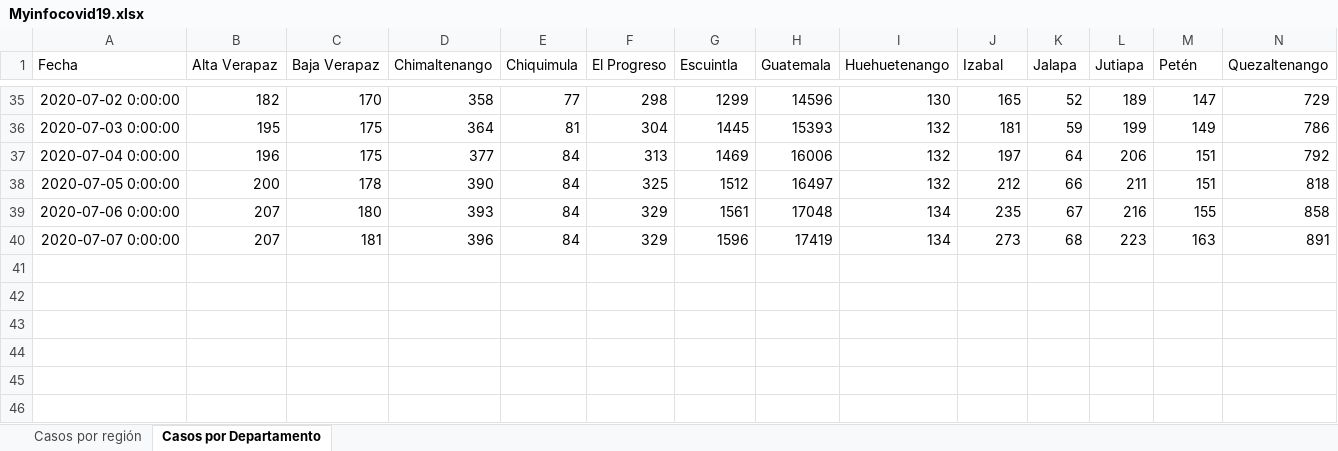
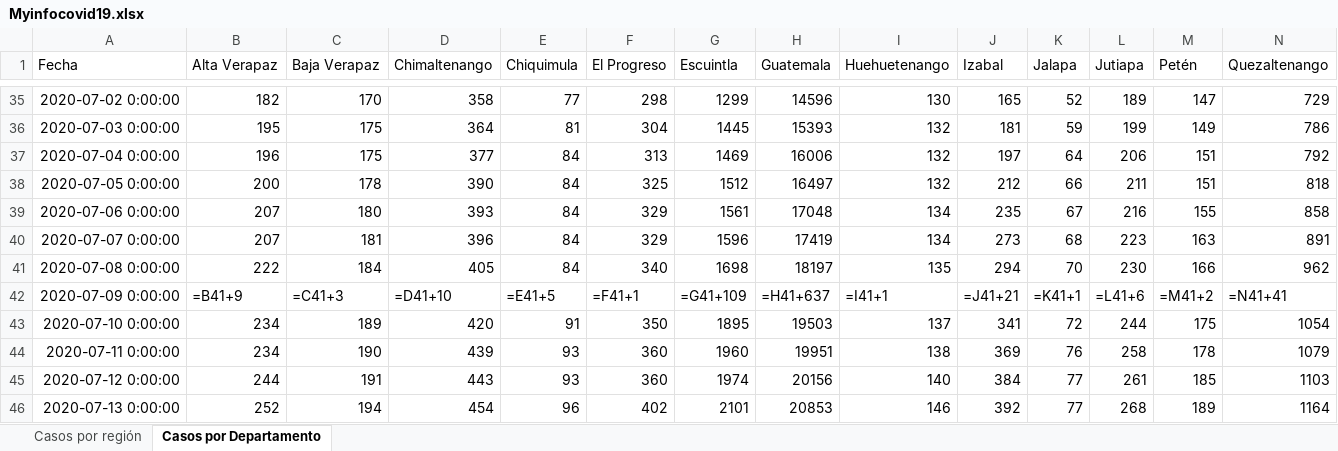
Before and after one commit to hiram22/Covid-19-GT, an Excel workbook: Myinfocovid19.xlsx, sheet Casos por Departamento, drawn as a sheet; only a part is shown, gaps mark what is left out; values as stored, in another font and other column widths than the file's, no borders; formulas without a stored value are shown as written; rows hold the shown columns only; the diff covers the shown part only; the diff names each change by its address in the sheet, - before the commit and + after, or states it on an @@ line.

```diff
--- a/Myinfocovid19.xlsx (sheet Casos por Departamento)
+++ b/Myinfocovid19.xlsx (sheet Casos por Departamento)
+row 41: 2020-07-08 0:00:00 | 222 | 184 | 405 | 84 | 340 | 1698 | 18197 | 135 | 294 | 70 | 230 | 166 | 962
+row 42: 2020-07-09 0:00:00 | =B41+9 | =C41+3 | =D41+10 | =E41+5 | =F41+1 | =G41+109 | =H41+637 | =I41+1 | =J41+21 | =K41+1 | =L41+6 | =M41+2 | =N41+41
+row 43: 2020-07-10 0:00:00 | 234 | 189 | 420 | 91 | 350 | 1895 | 19503 | 137 | 341 | 72 | 244 | 175 | 1054
+row 44: 2020-07-11 0:00:00 | 234 | 190 | 439 | 93 | 360 | 1960 | 19951 | 138 | 369 | 76 | 258 | 178 | 1079
+row 45: 2020-07-12 0:00:00 | 244 | 191 | 443 | 93 | 360 | 1974 | 20156 | 140 | 384 | 77 | 261 | 185 | 1103
+row 46: 2020-07-13 0:00:00 | 252 | 194 | 454 | 96 | 402 | 2101 | 20853 | 146 | 392 | 77 | 268 | 189 | 1164
```
Also changed, not shown: 30 edited cells elsewhere in this sheet, sheet Casos por región, 5 other files.
